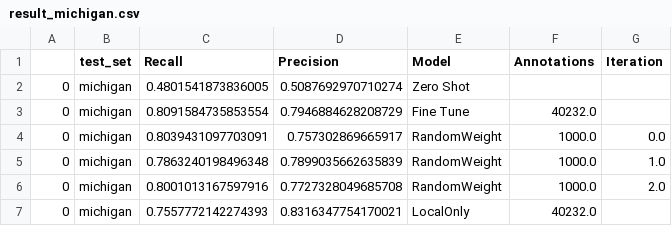
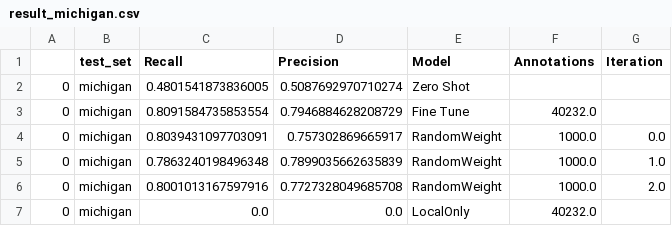
Before and after one commit to weecology/BirdDetector, a CSV file: Figures/result_michigan.csv, drawn as a sheet.

Commit message:
new data

```diff
--- a/Figures/result_michigan.csv
+++ b/Figures/result_michigan.csv
@@ -6,2 +6,2 @@
 0,michigan,0.8001013167597916,0.7727328049685708,RandomWeight,1000.0,2.0
-0,michigan,0.7557772142274393,0.8316347754170021,LocalOnly,40232.0,
+0,michigan,0.0,0.0,LocalOnly,40232.0,
```
Also changed, not shown: Figures/result_USGS.csv, Figures/result_monash.csv, 2 other files.
